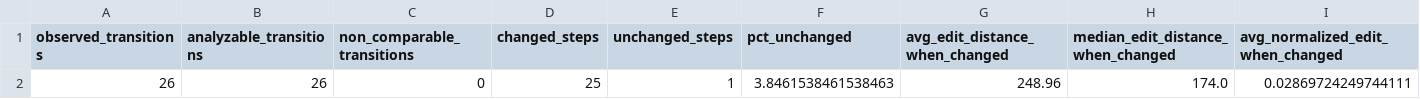
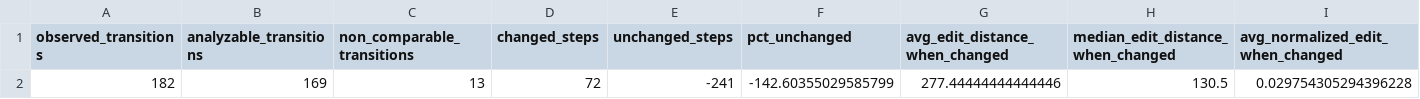
Before and after one commit to aoncevay/agent-mt, a CSV file: report/contribution_analysis/summary_global_overall.csv, drawn as a sheet; removed rows and columns are numbered as before the commit, all else as after; the diff names each change by its address in the sheet, - before the commit and + after, or states it on an @@ line.

```diff
--- a/report/contribution_analysis/summary_global_overall.csv
+++ b/report/contribution_analysis/summary_global_overall.csv
-row 2: 26 | 26 | 0 | 25 | 1 | 3.8461538461538463 | 248.96 | 174.0 | 0.02869724249744111
+row 2: 182 | 169 | 13 | 72 | -241 | -142.60355029585799 | 277.44444444444446 | 130.5 | 0.029754305294396228
```
Also changed, not shown: report/contribution_analysis/summary_by_agent_type.csv, report/contribution_analysis/summary_by_setting.csv, 9 other files.
